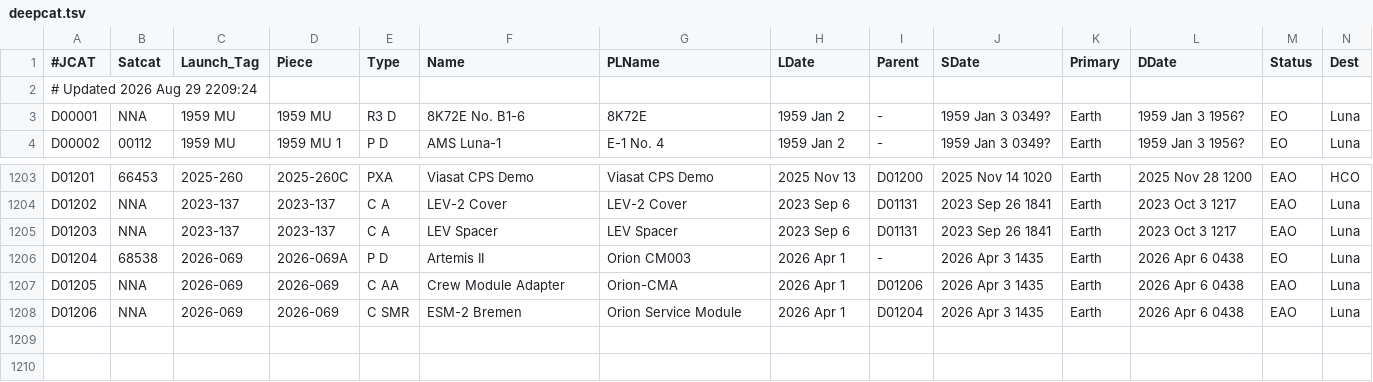
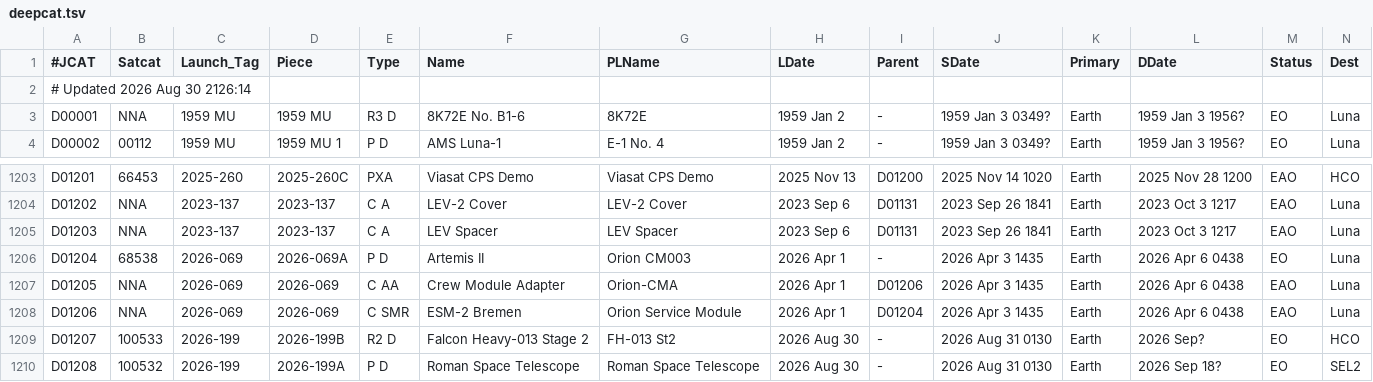
Before and after one commit to sizhewang25/jonathon-space-archive, a TSV file: data/deepcat.tsv, drawn as a sheet; only a part is shown, gaps mark what is left out; rows hold the shown columns only; the diff names each change by its address in the sheet, - before the commit and + after, or states it on an @@ line.

```diff
--- a/data/deepcat.tsv
+++ b/data/deepcat.tsv
-A2 (#JCAT): # Updated 2026 Aug 29 2209:24
+A2 (#JCAT): # Updated 2026 Aug 30 2126:14
+row 1209: D01207 | 100533 | 2026-199 | 2026-199B | R2 D | Falcon Heavy-013 Stage 2 | FH-013 St2 | 2026 Aug 30 | - | 2026 Aug 31 0130 | Earth | 2026 Sep? | EO | HCO
+row 1210: D01208 | 100532 | 2026-199 | 2026-199A | P D | Roman Space Telescope | Roman Space Telescope | 2026 Aug 30 | - | 2026 Aug 31 0130 | Earth | 2026 Sep 18? | EO | SEL2
```
Also changed, not shown: data/ftocat.tsv, data/geotab.tsv, 5 other files.
